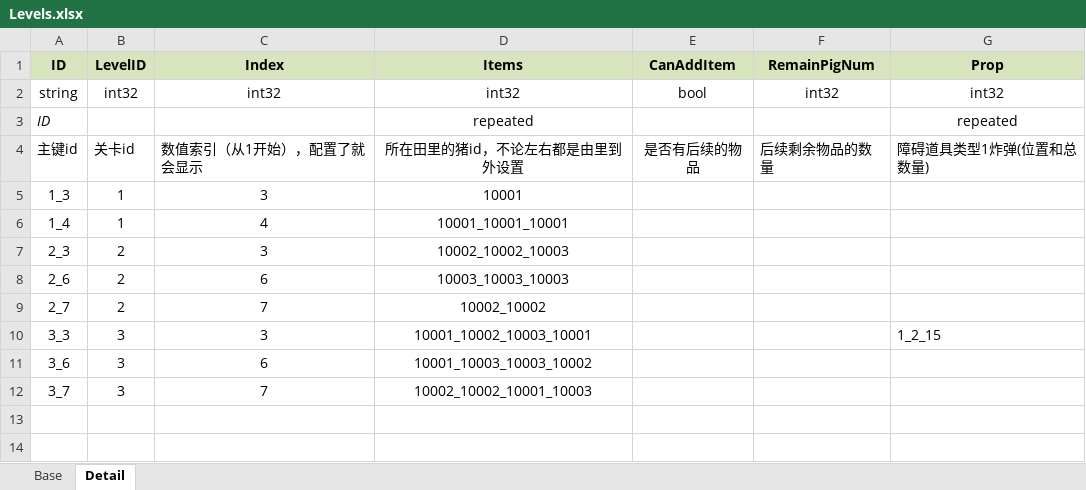
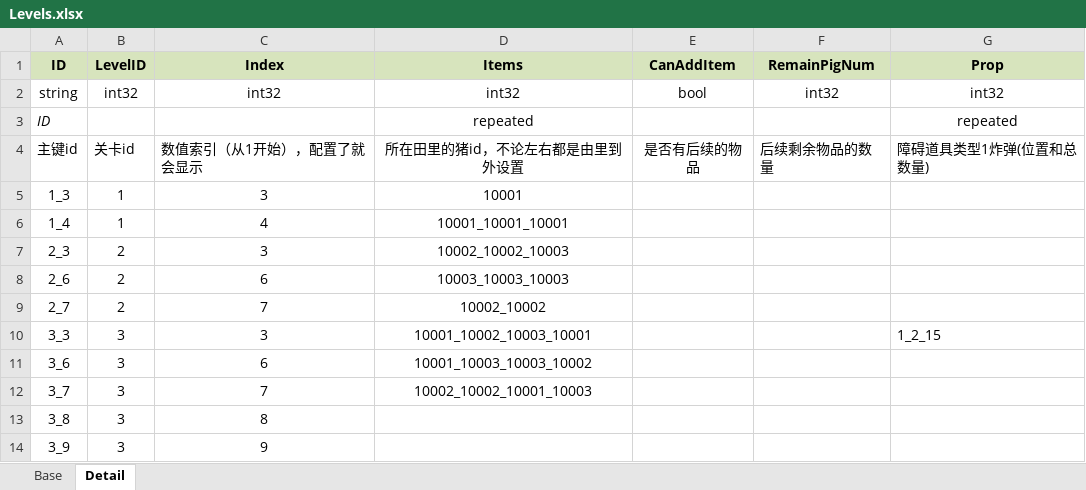
Before and after one commit to pizzama/piggogo, an Excel workbook: Document/Excel/Levels.xlsx, sheet Detail, drawn as a sheet; values as stored, in another font and other column widths than the file's, no borders; the diff names each change by its address in the sheet, - before the commit and + after, or states it on an @@ line.

```diff
--- a/Document/Excel/Levels.xlsx (sheet Detail)
+++ b/Document/Excel/Levels.xlsx (sheet Detail)
+row 13: 3_8 | 3 | 8
+row 14: 3_9 | 3 | 9
```
Also changed, not shown: 2 other files.
